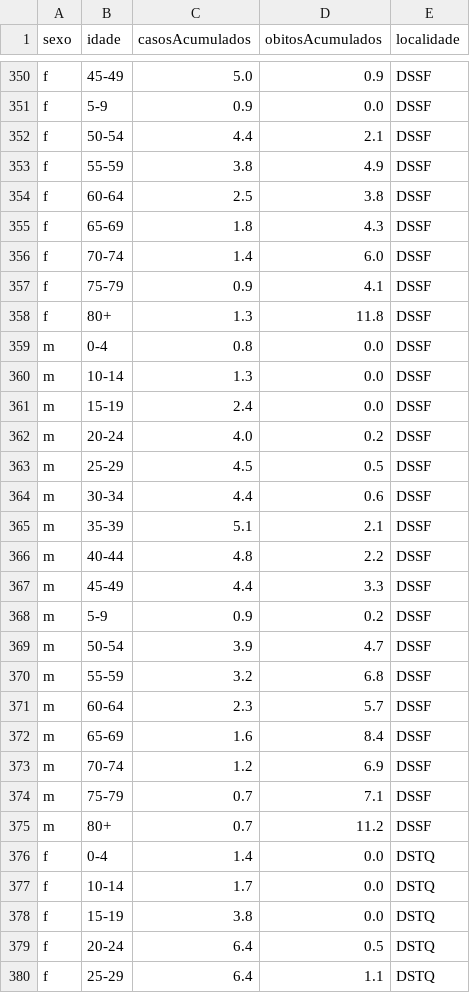
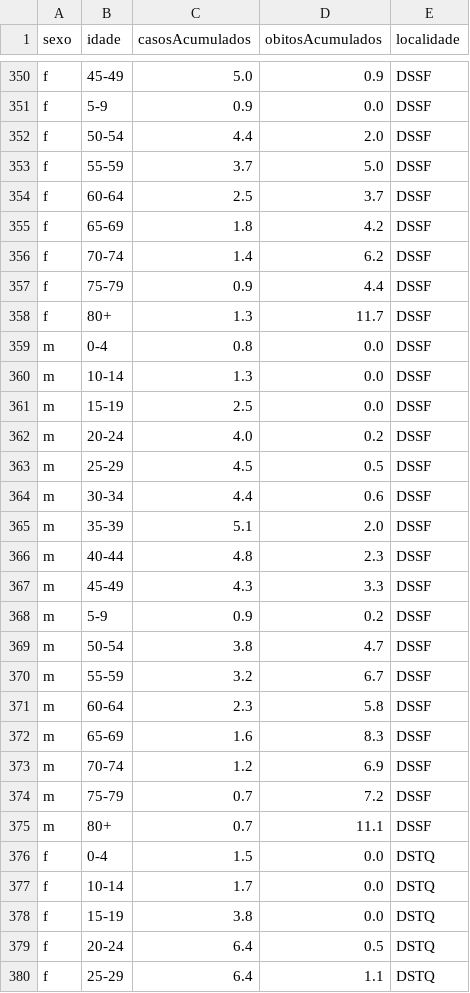
Before and after one commit to luancordeiro/modintervPR, a CSV file: dados/df_cwb_idades.csv, drawn as a sheet; only a part is shown, gaps mark what is left out; the diff covers the shown part only.

```diff
--- a/dados/df_cwb_idades.csv
+++ b/dados/df_cwb_idades.csv
@@ -351,12 +351,12 @@ f,45-49,5.0,0.9,DSSF
 f,5-9,0.9,0.0,DSSF
-f,50-54,4.4,2.1,DSSF
-f,55-59,3.8,4.9,DSSF
-f,60-64,2.5,3.8,DSSF
-f,65-69,1.8,4.3,DSSF
-f,70-74,1.4,6.0,DSSF
-f,75-79,0.9,4.1,DSSF
-f,80+,1.3,11.8,DSSF
+f,50-54,4.4,2.0,DSSF
+f,55-59,3.7,5.0,DSSF
+f,60-64,2.5,3.7,DSSF
+f,65-69,1.8,4.2,DSSF
+f,70-74,1.4,6.2,DSSF
+f,75-79,0.9,4.4,DSSF
+f,80+,1.3,11.7,DSSF
 m,0-4,0.8,0.0,DSSF
 m,10-14,1.3,0.0,DSSF
-m,15-19,2.4,0.0,DSSF
+m,15-19,2.5,0.0,DSSF
 m,20-24,4.0,0.2,DSSF
@@ -364,14 +364,14 @@ m,25-29,4.5,0.5,DSSF
 m,30-34,4.4,0.6,DSSF
-m,35-39,5.1,2.1,DSSF
-m,40-44,4.8,2.2,DSSF
-m,45-49,4.4,3.3,DSSF
+m,35-39,5.1,2.0,DSSF
+m,40-44,4.8,2.3,DSSF
+m,45-49,4.3,3.3,DSSF
 m,5-9,0.9,0.2,DSSF
-m,50-54,3.9,4.7,DSSF
-m,55-59,3.2,6.8,DSSF
-m,60-64,2.3,5.7,DSSF
-m,65-69,1.6,8.4,DSSF
+m,50-54,3.8,4.7,DSSF
+m,55-59,3.2,6.7,DSSF
+m,60-64,2.3,5.8,DSSF
+m,65-69,1.6,8.3,DSSF
 m,70-74,1.2,6.9,DSSF
-m,75-79,0.7,7.1,DSSF
-m,80+,0.7,11.2,DSSF
-f,0-4,1.4,0.0,DSTQ
+m,75-79,0.7,7.2,DSSF
+m,80+,0.7,11.1,DSSF
+f,0-4,1.5,0.0,DSTQ
 f,10-14,1.7,0.0,DSTQ
```
Also changed, not shown: 101 edited cells elsewhere in this file, dados/df_distritos_cwb.csv, dados/df_parana_idades.csv, 4 other files.
